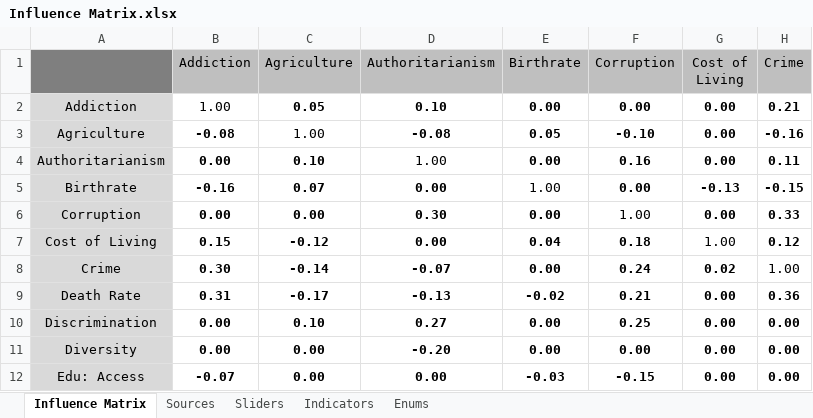
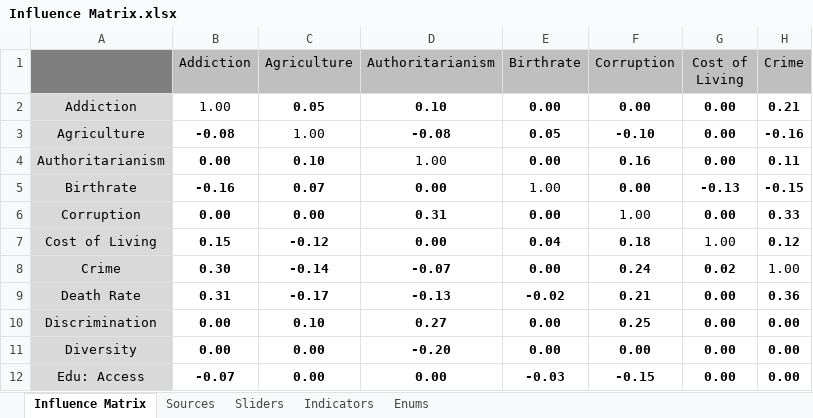
Before and after one commit to thesoundofcolor/society-v1, an Excel workbook: data/Influence_Matrix/Influence Matrix.xlsx, sheet Influence Matrix, drawn as a sheet; only a part is shown; values as stored, in another font and other column widths than the file's, no borders; conditional formats not drawn; the diff names each change by its address in the sheet, - before the commit and + after, or states it on an @@ line.

Commit message:
Edges for Authoritarianism → Corruption

```diff
--- a/data/Influence_Matrix/Influence Matrix.xlsx (sheet Influence Matrix)
+++ b/data/Influence_Matrix/Influence Matrix.xlsx (sheet Influence Matrix)
-D6 (Authoritarianism): 0.30
+D6 (Authoritarianism): 0.31
```
Also changed, not shown: 7 other files.
